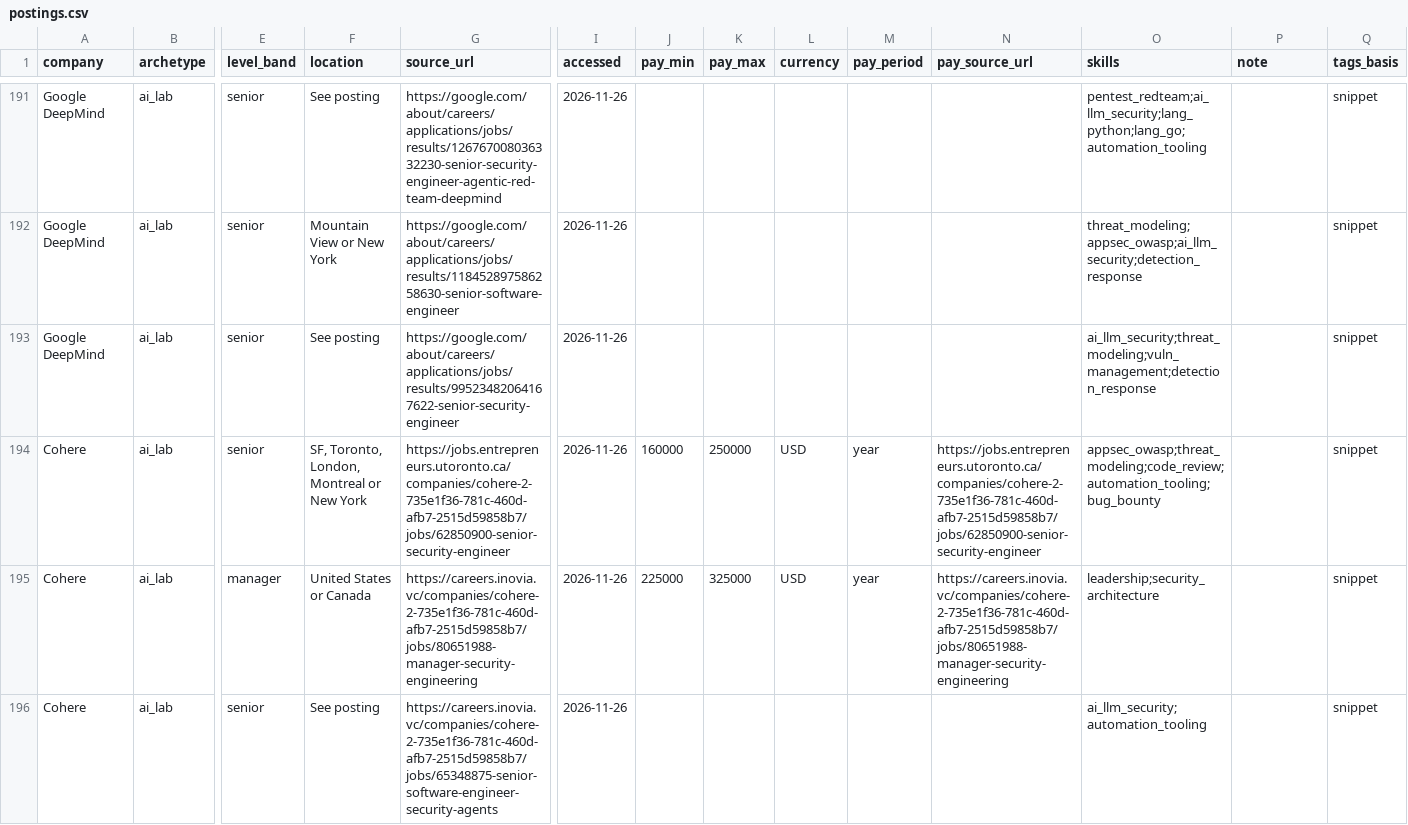
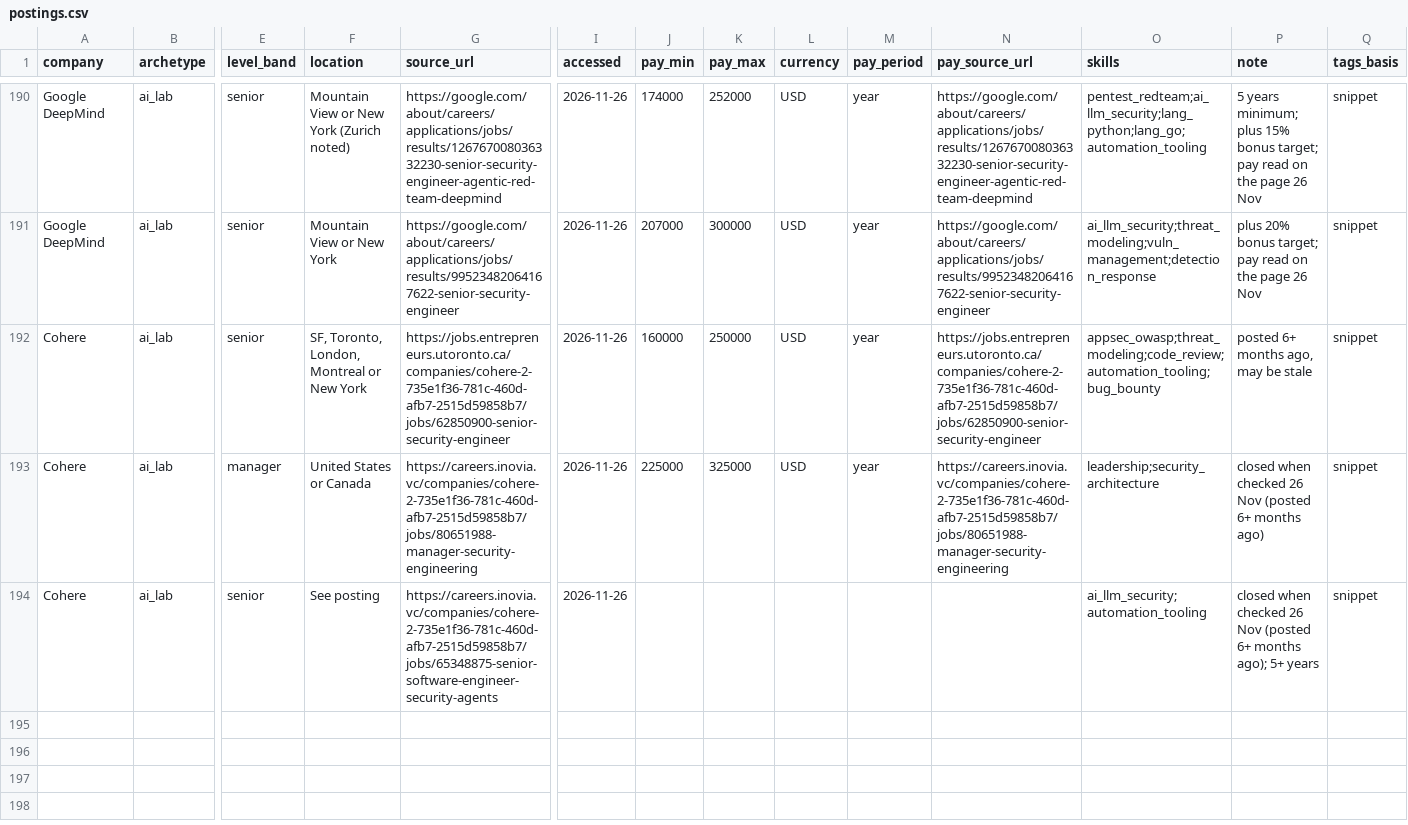
Before and after one commit to jassics/security-interview-labs, a CSV file: market-data/postings.csv, drawn as a sheet; only a part is shown, gaps mark what is left out; removed rows and columns are numbered as before the commit, all else as after; rows hold the shown columns only; the diff covers the shown part only; the diff names each change by its address in the sheet, - before the commit and + after, or states it on an @@ line.

```diff
--- a/market-data/postings.csv
+++ b/market-data/postings.csv
-F190 (location): See posting
+F190 (location): Mountain View or New York (Zurich noted)
-J190 (pay_min): (empty)
+J190 (pay_min): 174000
-K190 (pay_max): (empty)
+K190 (pay_max): 252000
-L190 (currency): (empty)
+L190 (currency): USD
-M190 (pay_period): (empty)
+M190 (pay_period): year
-N190 (pay_source_url): (empty)
+N190 (pay_source_url): https://google.com/about/careers/applications/jobs/results/126767008036332230-senior-security-engineer-agentic-red-team-deepmind
-P190 (note): (empty)
+P190 (note): 5 years minimum; plus 15% bonus target; pay read on the page 26 Nov
-row 192: Google DeepMind | ai_lab | senior | Mountain View or New York | https://google.com/about/careers/applications/jobs/results/118452897586258630-senior-software-engineer | 2026-11-26 |  |  |  |  |  | threat_modeling;appsec_owasp;ai_llm_security;detection_response |  | snippet
-F191 (location): See posting
+F191 (location): Mountain View or New York
-J191 (pay_min): (empty)
+J191 (pay_min): 207000
-K191 (pay_max): (empty)
+K191 (pay_max): 300000
-L191 (currency): (empty)
+L191 (currency): USD
-M191 (pay_period): (empty)
+M191 (pay_period): year
-N191 (pay_source_url): (empty)
+N191 (pay_source_url): https://google.com/about/careers/applications/jobs/results/99523482064167622-senior-security-engineer
-P191 (note): (empty)
+P191 (note): plus 20% bonus target; pay read on the page 26 Nov
-P192 (note): (empty)
+P192 (note): posted 6+ months ago, may be stale
-P193 (note): (empty)
+P193 (note): closed when checked 26 Nov (posted 6+ months ago)
-P194 (note): (empty)
+P194 (note): closed when checked 26 Nov (posted 6+ months ago); 5+ years
```
Also changed, not shown: 1 removed row and 36 edited cells elsewhere in this file, 1 other file.
